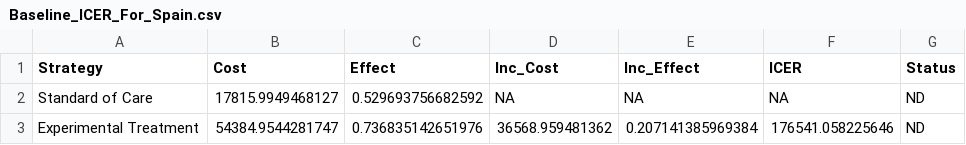
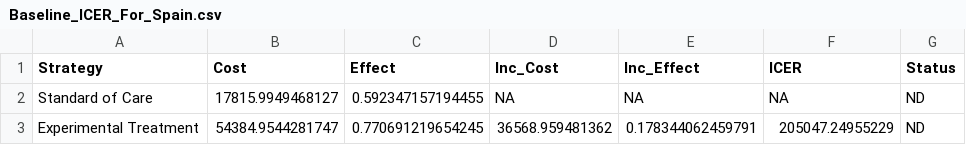
Before and after one commit to JonathanBriody/COLOSSUS_Model, a CSV file: Baseline_ICER_For_Spain.csv, drawn as a sheet.

```diff
--- a/Baseline_ICER_For_Spain.csv
+++ b/Baseline_ICER_For_Spain.csv
@@ -1,3 +1,3 @@
 "Strategy","Cost","Effect","Inc_Cost","Inc_Effect","ICER","Status"
-"Standard of Care",17815.9949468127,0.529693756682592,NA,NA,NA,"ND"
-"Experimental Treatment",54384.9544281747,0.736835142651976,36568.959481362,0.207141385969384,176541.058225646,"ND"
+"Standard of Care",17815.9949468127,0.592347157194455,NA,NA,NA,"ND"
+"Experimental Treatment",54384.9544281747,0.770691219654245,36568.959481362,0.178344062459791,205047.24955229,"ND"
```
Also changed, not shown: Baseline_ICER_For_Germany.csv, Baseline_ICER_For_Ireland.csv, 20 other files.
